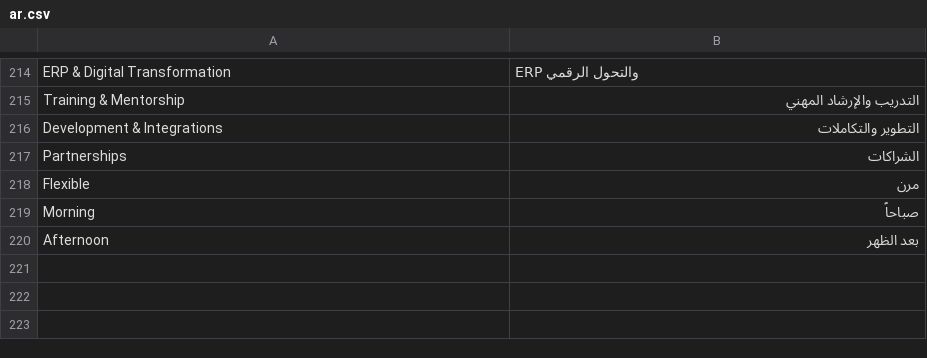
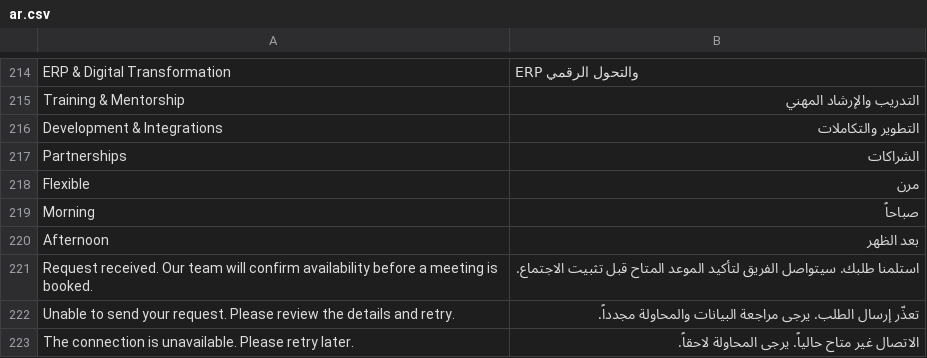
Before and after one commit to VoyaERP/erpdevelopers, a CSV file: erpdevelopers/translations/ar.csv, drawn as a sheet; only a part is shown, gaps mark what is left out; the diff names each change by its address in the sheet, - before the commit and + after, or states it on an @@ line.

```diff
--- a/erpdevelopers/translations/ar.csv
+++ b/erpdevelopers/translations/ar.csv
+row 221: Request received. Our team will confirm availability before a meeting is booked. | استلمنا طلبك. سيتواصل الفريق لتأكيد الموعد المتاح قبل تثبيت الاجتماع.
+row 222: Unable to send your request. Please review the details and retry. | تعذّر إرسال الطلب. يرجى مراجعة البيانات والمحاولة مجدداً.
+row 223: The connection is unavailable. Please retry later. | الاتصال غير متاح حالياً. يرجى المحاولة لاحقاً.
```
Also changed, not shown: 1 other file.
